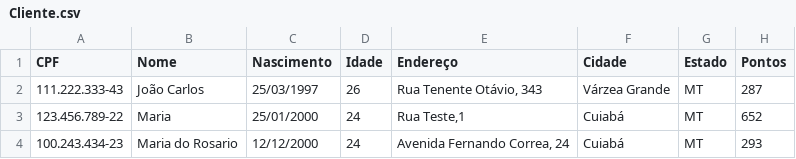
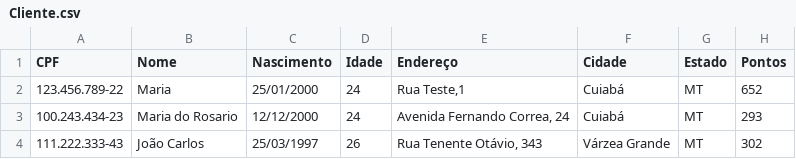
Before and after one commit to hernanijunior/Software-para-controle-de-um-Mercado-de-Bairro, a CSV file: Cliente.csv, drawn as a sheet; removed rows and columns are numbered as before the commit, all else as after; the diff names each change by its address in the sheet, - before the commit and + after, or states it on an @@ line.

```diff
--- a/Cliente.csv
+++ b/Cliente.csv
-row 2: 111.222.333-43 | João Carlos | 25/03/1997 | 26 | Rua Tenente Otávio, 343 | Várzea Grande | MT | 287
+row 4: 111.222.333-43 | João Carlos | 25/03/1997 | 26 | Rua Tenente Otávio, 343 | Várzea Grande | MT | 302
```
Also changed, not shown: ItensCompra.csv, 6 other files.
